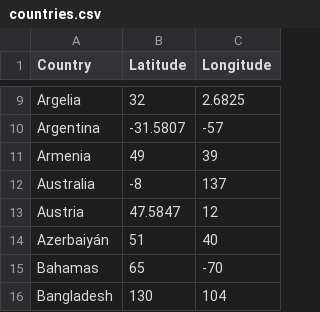
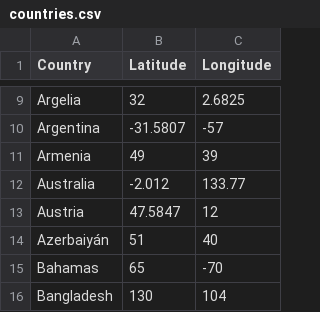
Before and after one commit to DevMindX89/terravision, a CSV file: src/main/resources/terravision/countries.csv, drawn as a sheet; only a part is shown, gaps mark what is left out.

```diff
--- a/src/main/resources/terravision/countries.csv
+++ b/src/main/resources/terravision/countries.csv
@@ -11,3 +11,3 @@ Argentina,-31.5807,-57
 Armenia,49,39
-Australia,-8,137
+Australia,-2.012,133.77
 Austria,47.5847,12
```
Also changed, not shown: 4 other files.
